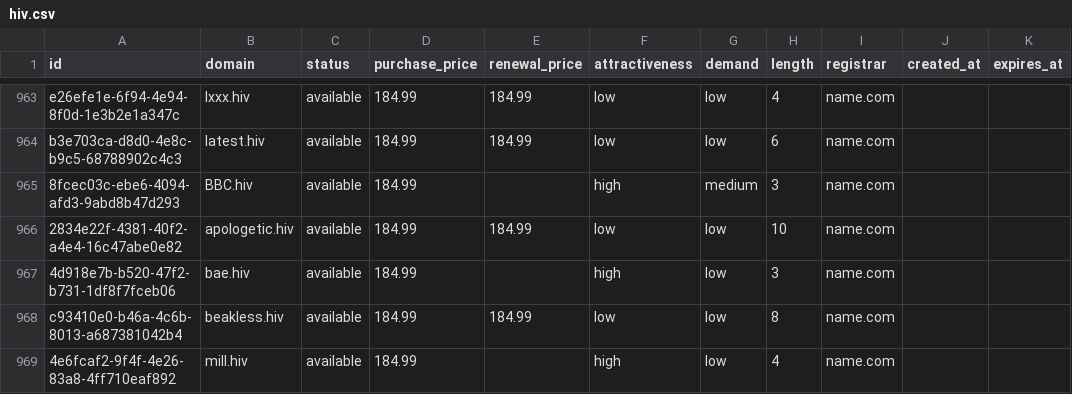
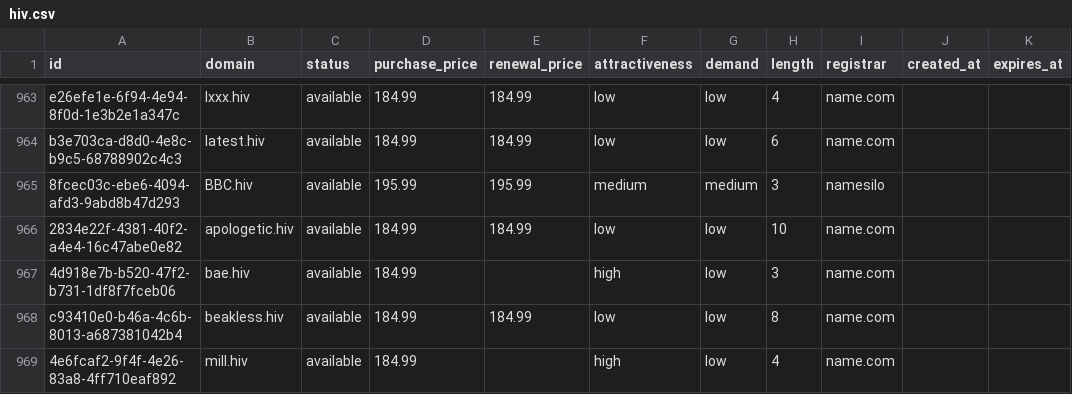
Before and after one commit to UniqueDomains/hiv-oneword-domains, a CSV file: hiv.csv, drawn as a sheet; only a part is shown, gaps mark what is left out.

Commit message:
Domains update

```diff
--- a/hiv.csv
+++ b/hiv.csv
@@ -964,3 +964,3 @@ e26efe1e-6f94-4e94-8f0d-1e3b2e1a347c,lxxx.hiv,available,184.99,184.99,low,low,4,
 b3e703ca-d8d0-4e8c-b9c5-68788902c4c3,latest.hiv,available,184.99,184.99,low,low,6,name.com,,
-8fcec03c-ebe6-4094-afd3-9abd8b47d293,BBC.hiv,available,184.99,,high,medium,3,name.com,,
+8fcec03c-ebe6-4094-afd3-9abd8b47d293,BBC.hiv,available,195.99,195.99,medium,medium,3,namesilo,,
 2834e22f-4381-40f2-a4e4-16c47abe0e82,apologetic.hiv,available,184.99,184.99,low,low,10,name.com,,
```
Also changed, not shown: 4 other files.
